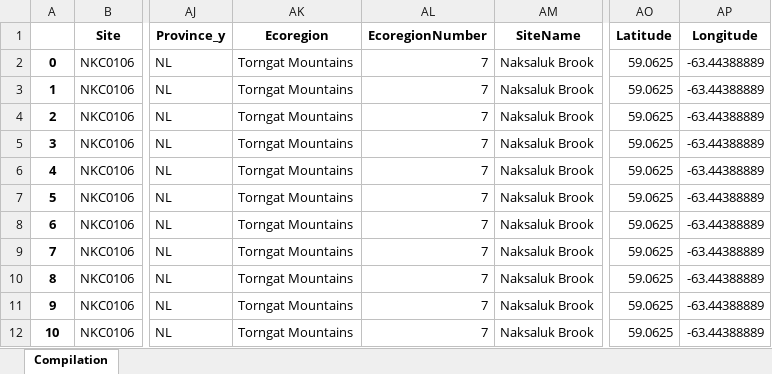
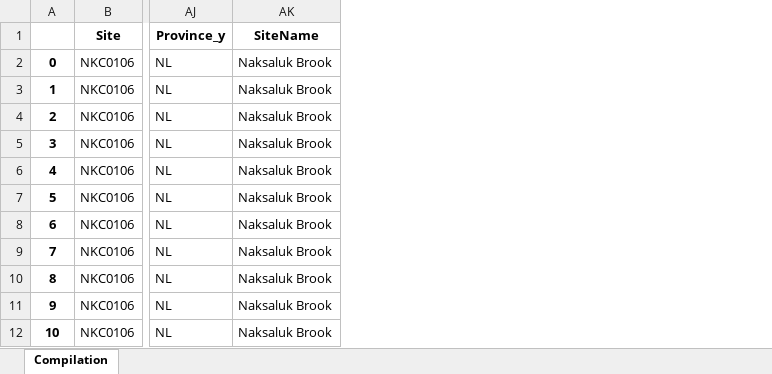
Before and after one commit to alminagorta/CanadaProject, an Excel workbook: Benthic_Habitat_Data/CABIN3_Northern QuébecAndLabradorDrainageArea.xlsx, sheet Compilation, drawn as a sheet; only a part is shown, gaps mark what is left out; values as stored, in another font and other column widths than the file's, no borders; the diff names each change by its address in the sheet, - before the commit and + after, or states it on an @@ line.

Commit message:
Updated

```diff
--- a/Benthic_Habitat_Data/CABIN3_Northern QuébecAndLabradorDrainageArea.xlsx (sheet Compilation)
+++ b/Benthic_Habitat_Data/CABIN3_Northern QuébecAndLabradorDrainageArea.xlsx (sheet Compilation)
-column AK (Ecoregion), rows 2-12: all Torngat Mountains
-column AL (EcoregionNumber), rows 2-12: all 7
-column AO (Latitude), rows 2-12: all 59.0625
-column AP (Longitude), rows 2-12: all -63.44388889
```
